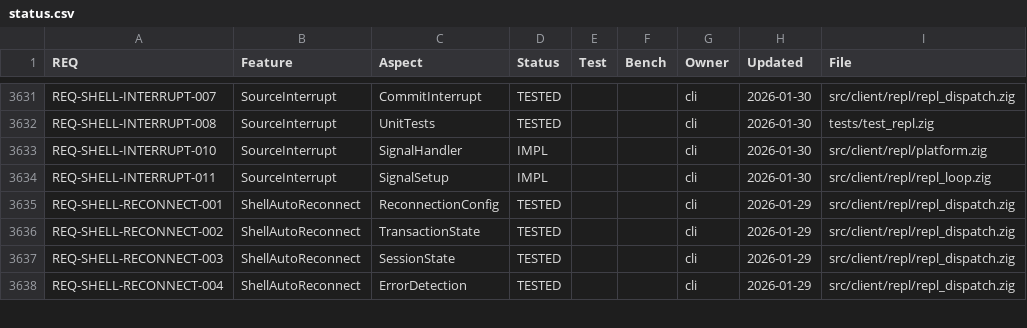
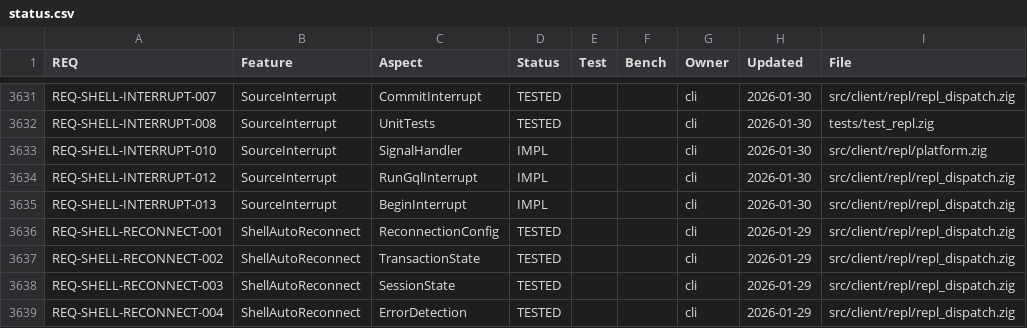
Before and after one commit to geodedb/geode, a CSV file: docs/status.csv, drawn as a sheet; only a part is shown, gaps mark what is left out.

```diff
--- a/docs/status.csv
+++ b/docs/status.csv
@@ -3649,3 +3649,4 @@ REQ-SHELL-INTERRUPT-008,SourceInterrupt,UnitTests,TESTED,,,cli,2026-01-30,tests/
 REQ-SHELL-INTERRUPT-010,SourceInterrupt,SignalHandler,IMPL,,,cli,2026-01-30,src/client/repl/platform.zig
-REQ-SHELL-INTERRUPT-011,SourceInterrupt,SignalSetup,IMPL,,,cli,2026-01-30,src/client/repl/repl_loop.zig
+REQ-SHELL-INTERRUPT-012,SourceInterrupt,RunGqlInterrupt,IMPL,,,cli,2026-01-30,src/client/repl/repl_dispatch.zig
+REQ-SHELL-INTERRUPT-013,SourceInterrupt,BeginInterrupt,IMPL,,,cli,2026-01-30,src/client/repl/repl_dispatch.zig
 REQ-SHELL-RECONNECT-001,ShellAutoReconnect,ReconnectionConfig,TESTED,,,cli,2026-01-29,src/client/repl/repl_dispatch.zig
```
Also changed, not shown: 1 other file.
